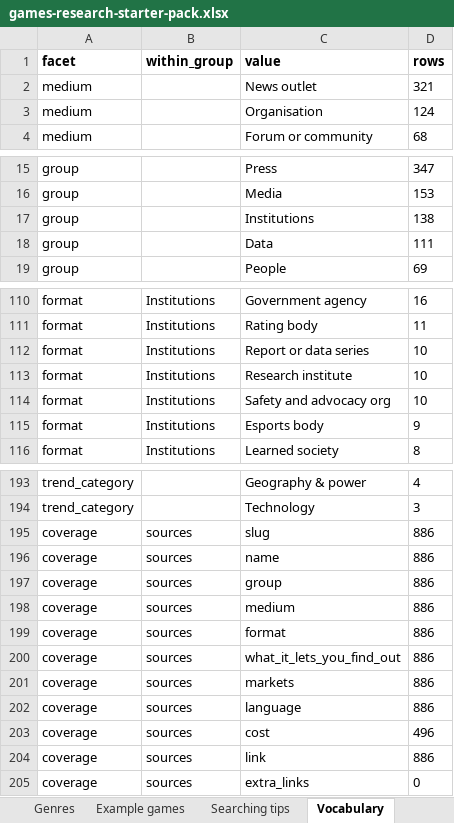
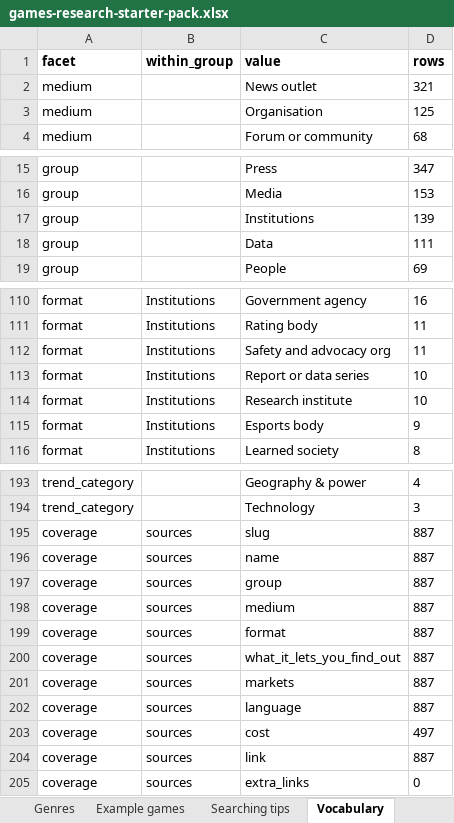
Before and after one commit to itsmepants2/games-research-starter-pack-data, an Excel workbook: games-research-starter-pack.xlsx, sheet Vocabulary, drawn as a sheet; only a part is shown, gaps mark what is left out; values as stored, in another font and other column widths than the file's, no borders; removed rows and columns are numbered as before the commit, all else as after; the diff covers the shown part only; the diff names each change by its address in the sheet, - before the commit and + after, or states it on an @@ line.

```diff
--- a/games-research-starter-pack.xlsx (sheet Vocabulary)
+++ b/games-research-starter-pack.xlsx (sheet Vocabulary)
-D3 (rows): 124
+D3 (rows): 125
-D17 (rows): 138
+D17 (rows): 139
+row 112: format | Institutions | Safety and advocacy org | 11
-row 114: format | Institutions | Safety and advocacy org | 10
-D195:D202 (rows): 886
+D195:D202 (rows): 887
-D203 (rows): 496
+D203 (rows): 497
-D204 (rows): 886
+D204 (rows): 887
```
Also changed, not shown: 4 edited cells elsewhere in this sheet, sheet Sources, sheet Read me, 5 other files.
